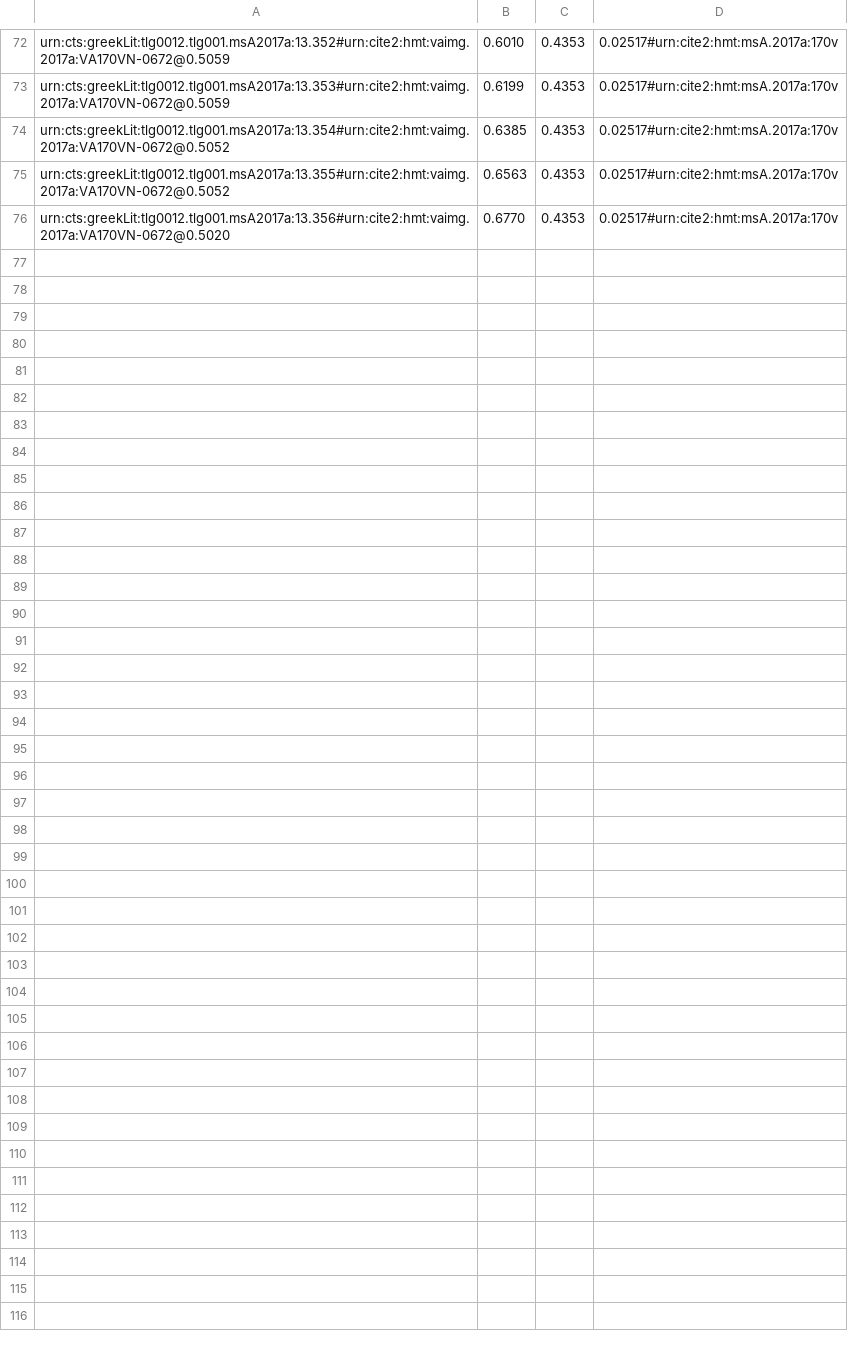
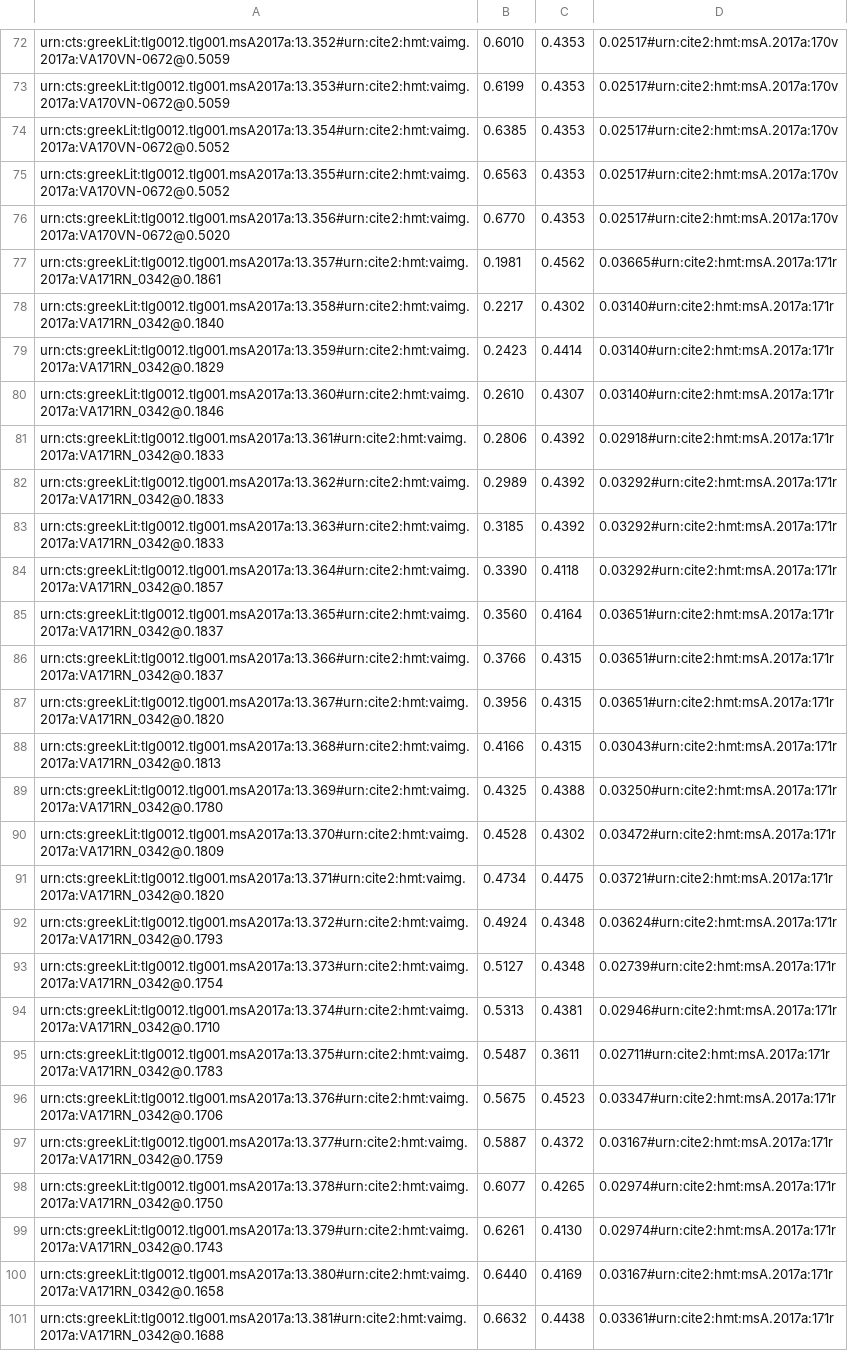
Before and after one commit to hmteditors/closed-hmt-13, a CSV file: collections/lineToIliad.csv, drawn as a sheet; only a part is shown, gaps mark what is left out.

Commit message:
line indexing for 171r

```diff
--- a/collections/lineToIliad.csv
+++ b/collections/lineToIliad.csv
@@ -76 +76,26 @@ urn:cts:greekLit:tlg0012.tlg001.msA2017a:13.355#urn:cite2:hmt:vaimg.2017a:VA170V
 urn:cts:greekLit:tlg0012.tlg001.msA2017a:13.356#urn:cite2:hmt:vaimg.2017a:VA170VN-0672@0.5020,0.6770,0.4353,0.02517#urn:cite2:hmt:msA.2017a:170v
+urn:cts:greekLit:tlg0012.tlg001.msA2017a:13.357#urn:cite2:hmt:vaimg.2017a:VA171RN_0342@0.1861,0.1981,0.4562,0.03665#urn:cite2:hmt:msA.2017a:171r
+urn:cts:greekLit:tlg0012.tlg001.msA2017a:13.358#urn:cite2:hmt:vaimg.2017a:VA171RN_0342@0.1840,0.2217,0.4302,0.03140#urn:cite2:hmt:msA.2017a:171r
+urn:cts:greekLit:tlg0012.tlg001.msA2017a:13.359#urn:cite2:hmt:vaimg.2017a:VA171RN_0342@0.1829,0.2423,0.4414,0.03140#urn:cite2:hmt:msA.2017a:171r
+urn:cts:greekLit:tlg0012.tlg001.msA2017a:13.360#urn:cite2:hmt:vaimg.2017a:VA171RN_0342@0.1846,0.2610,0.4307,0.03140#urn:cite2:hmt:msA.2017a:171r
+urn:cts:greekLit:tlg0012.tlg001.msA2017a:13.361#urn:cite2:hmt:vaimg.2017a:VA171RN_0342@0.1833,0.2806,0.4392,0.02918#urn:cite2:hmt:msA.2017a:171r
+urn:cts:greekLit:tlg0012.tlg001.msA2017a:13.362#urn:cite2:hmt:vaimg.2017a:VA171RN_0342@0.1833,0.2989,0.4392,0.03292#urn:cite2:hmt:msA.2017a:171r
+urn:cts:greekLit:tlg0012.tlg001.msA2017a:13.363#urn:cite2:hmt:vaimg.2017a:VA171RN_0342@0.1833,0.3185,0.4392,0.03292#urn:cite2:hmt:msA.2017a:171r
+urn:cts:greekLit:tlg0012.tlg001.msA2017a:13.364#urn:cite2:hmt:vaimg.2017a:VA171RN_0342@0.1857,0.3390,0.4118,0.03292#urn:cite2:hmt:msA.2017a:171r
+urn:cts:greekLit:tlg0012.tlg001.msA2017a:13.365#urn:cite2:hmt:vaimg.2017a:VA171RN_0342@0.1837,0.3560,0.4164,0.03651#urn:cite2:hmt:msA.2017a:171r
+urn:cts:greekLit:tlg0012.tlg001.msA2017a:13.366#urn:cite2:hmt:vaimg.2017a:VA171RN_0342@0.1837,0.3766,0.4315,0.03651#urn:cite2:hmt:msA.2017a:171r
+urn:cts:greekLit:tlg0012.tlg001.msA2017a:13.367#urn:cite2:hmt:vaimg.2017a:VA171RN_0342@0.1820,0.3956,0.4315,0.03651#urn:cite2:hmt:msA.2017a:171r
+urn:cts:greekLit:tlg0012.tlg001.msA2017a:13.368#urn:cite2:hmt:vaimg.2017a:VA171RN_0342@0.1813,0.4166,0.4315,0.03043#urn:cite2:hmt:msA.2017a:171r
+urn:cts:greekLit:tlg0012.tlg001.msA2017a:13.369#urn:cite2:hmt:vaimg.2017a:VA171RN_0342@0.1780,0.4325,0.4388,0.03250#urn:cite2:hmt:msA.2017a:171r
+urn:cts:greekLit:tlg0012.tlg001.msA2017a:13.370#urn:cite2:hmt:vaimg.2017a:VA171RN_0342@0.1809,0.4528,0.4302,0.03472#urn:cite2:hmt:msA.2017a:171r
+urn:cts:greekLit:tlg0012.tlg001.msA2017a:13.371#urn:cite2:hmt:vaimg.2017a:VA171RN_0342@0.1820,0.4734,0.4475,0.03721#urn:cite2:hmt:msA.2017a:171r
+urn:cts:greekLit:tlg0012.tlg001.msA2017a:13.372#urn:cite2:hmt:vaimg.2017a:VA171RN_0342@0.1793,0.4924,0.4348,0.03624#urn:cite2:hmt:msA.2017a:171r
+urn:cts:greekLit:tlg0012.tlg001.msA2017a:13.373#urn:cite2:hmt:vaimg.2017a:VA171RN_0342@0.1754,0.5127,0.4348,0.02739#urn:cite2:hmt:msA.2017a:171r
+urn:cts:greekLit:tlg0012.tlg001.msA2017a:13.374#urn:cite2:hmt:vaimg.2017a:VA171RN_0342@0.1710,0.5313,0.4381,0.02946#urn:cite2:hmt:msA.2017a:171r
+urn:cts:greekLit:tlg0012.tlg001.msA2017a:13.375#urn:cite2:hmt:vaimg.2017a:VA171RN_0342@0.1783,0.5487,0.3611,0.02711#urn:cite2:hmt:msA.2017a:171r
+urn:cts:greekLit:tlg0012.tlg001.msA2017a:13.376#urn:cite2:hmt:vaimg.2017a:VA171RN_0342@0.1706,0.5675,0.4523,0.03347#urn:cite2:hmt:msA.2017a:171r
+urn:cts:greekLit:tlg0012.tlg001.msA2017a:13.377#urn:cite2:hmt:vaimg.2017a:VA171RN_0342@0.1759,0.5887,0.4372,0.03167#urn:cite2:hmt:msA.2017a:171r
+urn:cts:greekLit:tlg0012.tlg001.msA2017a:13.378#urn:cite2:hmt:vaimg.2017a:VA171RN_0342@0.1750,0.6077,0.4265,0.02974#urn:cite2:hmt:msA.2017a:171r
+urn:cts:greekLit:tlg0012.tlg001.msA2017a:13.379#urn:cite2:hmt:vaimg.2017a:VA171RN_0342@0.1743,0.6261,0.4130,0.02974#urn:cite2:hmt:msA.2017a:171r
+urn:cts:greekLit:tlg0012.tlg001.msA2017a:13.380#urn:cite2:hmt:vaimg.2017a:VA171RN_0342@0.1658,0.6440,0.4169,0.03167#urn:cite2:hmt:msA.2017a:171r
+urn:cts:greekLit:tlg0012.tlg001.msA2017a:13.381#urn:cite2:hmt:vaimg.2017a:VA171RN_0342@0.1688,0.6632,0.4438,0.03361#urn:cite2:hmt:msA.2017a:171r
```
